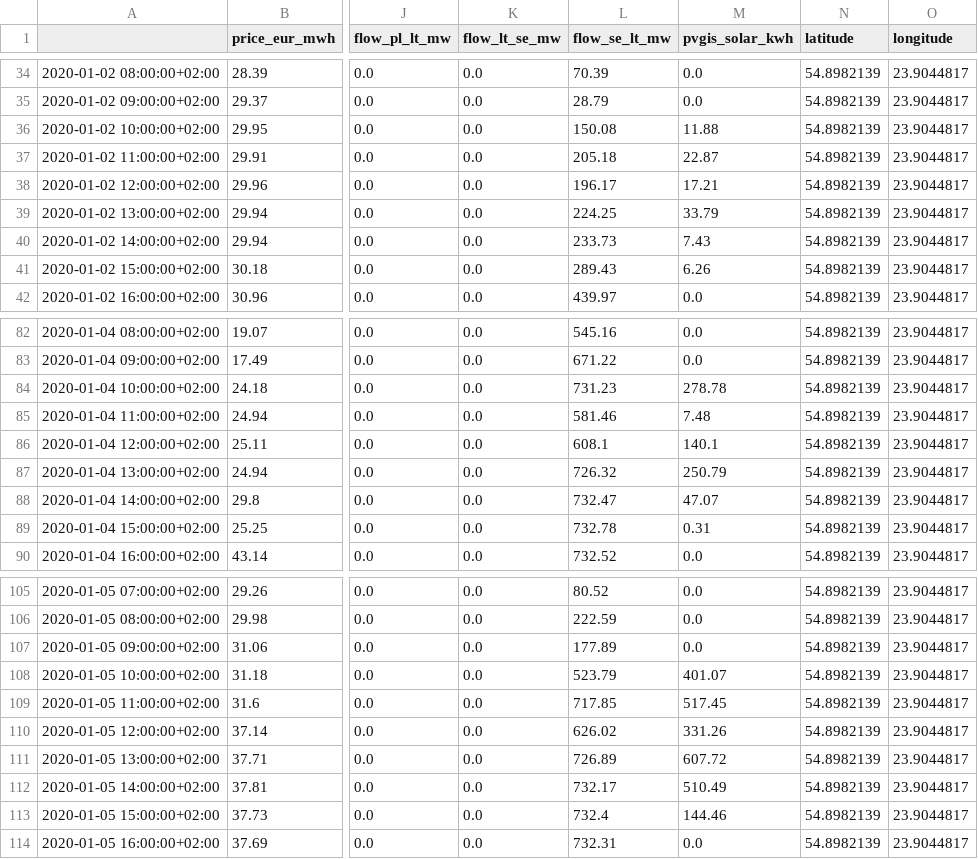
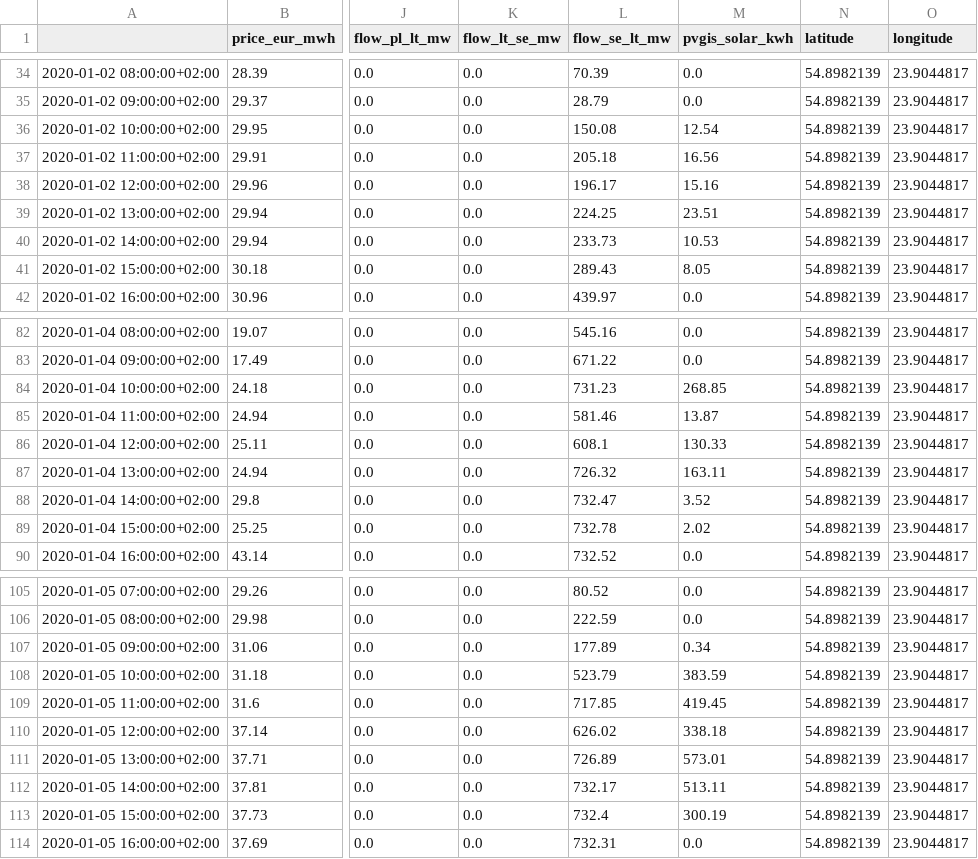
Before and after one commit to Paulenas11/energy-project, a CSV file: data/market_with_pvgis.csv, drawn as a sheet; only a part is shown, gaps mark what is left out; the diff covers the shown part only; the diff names each change by its address in the sheet, - before the commit and + after, or states it on an @@ line.

Commit message:
Switched PVGIS API version from 5.2 to 5.3

```diff
--- a/data/market_with_pvgis.csv
+++ b/data/market_with_pvgis.csv
-M36 (pvgis_solar_kwh): 11.88
+M36 (pvgis_solar_kwh): 12.54
-M37 (pvgis_solar_kwh): 22.87
+M37 (pvgis_solar_kwh): 16.56
-M38 (pvgis_solar_kwh): 17.21
+M38 (pvgis_solar_kwh): 15.16
-M39 (pvgis_solar_kwh): 33.79
+M39 (pvgis_solar_kwh): 23.51
-M40 (pvgis_solar_kwh): 7.43
+M40 (pvgis_solar_kwh): 10.53
-M41 (pvgis_solar_kwh): 6.26
+M41 (pvgis_solar_kwh): 8.05
-M84 (pvgis_solar_kwh): 278.78
+M84 (pvgis_solar_kwh): 268.85
-M85 (pvgis_solar_kwh): 7.48
+M85 (pvgis_solar_kwh): 13.87
-M86 (pvgis_solar_kwh): 140.1
+M86 (pvgis_solar_kwh): 130.33
-M87 (pvgis_solar_kwh): 250.79
+M87 (pvgis_solar_kwh): 163.11
-M88 (pvgis_solar_kwh): 47.07
+M88 (pvgis_solar_kwh): 3.52
-M89 (pvgis_solar_kwh): 0.31
+M89 (pvgis_solar_kwh): 2.02
-M107 (pvgis_solar_kwh): 0.0
+M107 (pvgis_solar_kwh): 0.34
-M108 (pvgis_solar_kwh): 401.07
+M108 (pvgis_solar_kwh): 383.59
-M109 (pvgis_solar_kwh): 517.45
+M109 (pvgis_solar_kwh): 419.45
-M110 (pvgis_solar_kwh): 331.26
+M110 (pvgis_solar_kwh): 338.18
-M111 (pvgis_solar_kwh): 607.72
+M111 (pvgis_solar_kwh): 573.01
-M112 (pvgis_solar_kwh): 510.49
+M112 (pvgis_solar_kwh): 513.11
-M113 (pvgis_solar_kwh): 144.46
+M113 (pvgis_solar_kwh): 300.19
```
Also changed, not shown: 15 edited cells elsewhere in this file, 3 other files.
